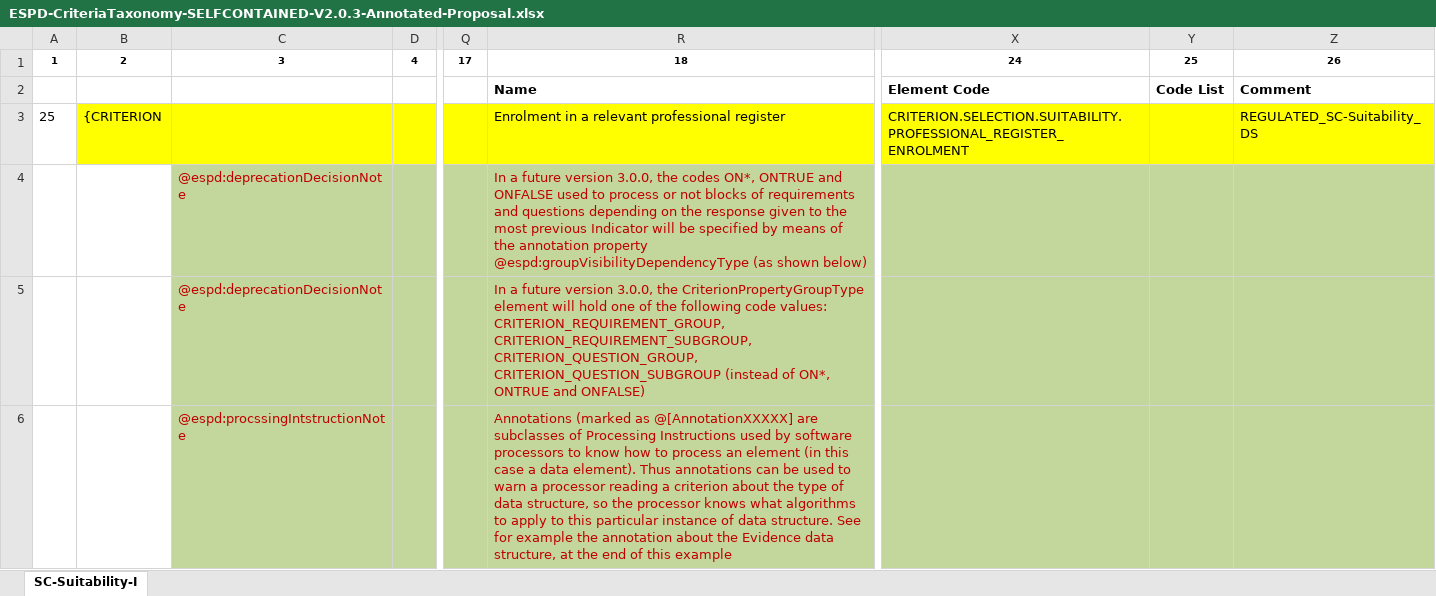
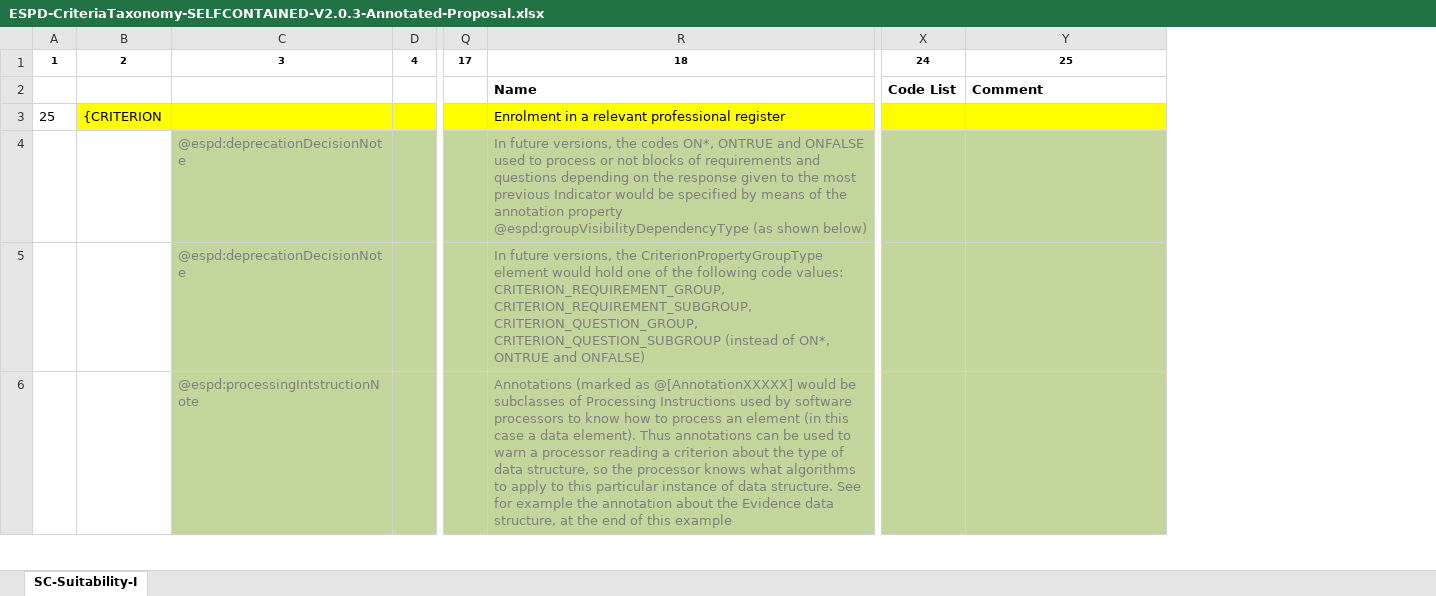
Before and after one commit to OP-TED/ESPD-EDM, an Excel workbook: docs/src/main/asciidoc/dist/doc/evolution/Annotations Proposal/ESPD-CriteriaTaxonomy-SELFCONTAINED-V2.0.3-Annotated-Proposal.xlsx, sheet SC-Suitability-I, drawn as a sheet; only a part is shown, gaps mark what is left out; values as stored, in another font and other column widths than the file's, no borders; removed rows and columns are numbered as before the commit, all else as after; the diff covers the shown part only; the diff names each change by its address in the sheet, - before the commit and + after, or states it on an @@ line.

Commit message:
Editorial changes in release_notes.

```diff
--- a/docs/src/main/asciidoc/dist/doc/evolution/Annotations Proposal/ESPD-CriteriaTaxonomy-SELFCONTAINED-V2.0.3-Annotated-Proposal.xlsx (sheet SC-Suitability-I)
+++ b/docs/src/main/asciidoc/dist/doc/evolution/Annotations Proposal/ESPD-CriteriaTaxonomy-SELFCONTAINED-V2.0.3-Annotated-Proposal.xlsx (sheet SC-Suitability-I)
-column X, rows 1-3: 24 | Element Code | CRITERION.SELECTION.SUITABILITY.PROFESSIONAL_REGISTER_ENROLMENT
-X1: 25
+X1: 24
-Y1: 26
+Y1: 25
-Y3: REGULATED_SC-Suitability_DS
+Y3: (empty)
-C4:C6 text colour: #C00000
+C4:C6 text colour: #7F7F7F
-R4: In a future version 3.0.0, the codes ON*, ONTRUE and ONFALSE used to process or not blocks of requirements and questions depending on the response given to the most previous Indicator will be specified…
+R4: In future versions, the codes ON*, ONTRUE and ONFALSE used to process or not blocks of requirements and questions depending on the response given to the most previous Indicator would be specified…
-R4:R6 text colour: #C00000
+R4:R6 text colour: #7F7F7F
-R5: In a future version 3.0.0, the CriterionPropertyGroupType element will hold one…
+R5: In future versions, the CriterionPropertyGroupType element would hold one…
-C6: @espd:procssingIntstructionNote
+C6: @espd:processingIntstructionNote
-R6: …as @[AnnotationXXXXX] are subclasses of…
+R6: …as @[AnnotationXXXXX] would be subclasses of…
```
Also changed, not shown: cell formats elsewhere in this sheet, 2 other files.
